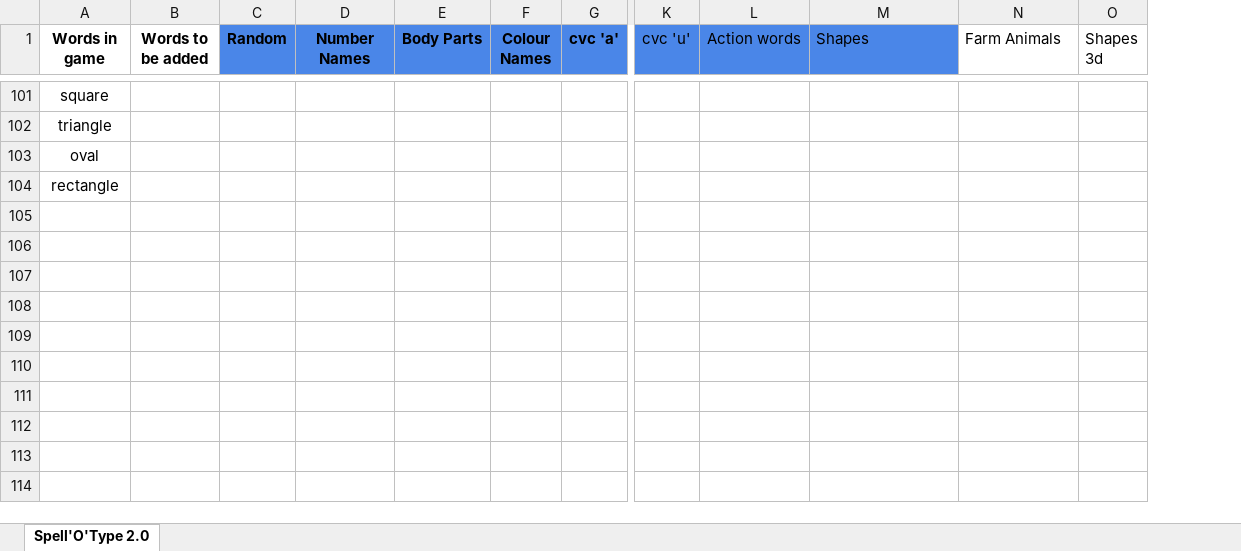
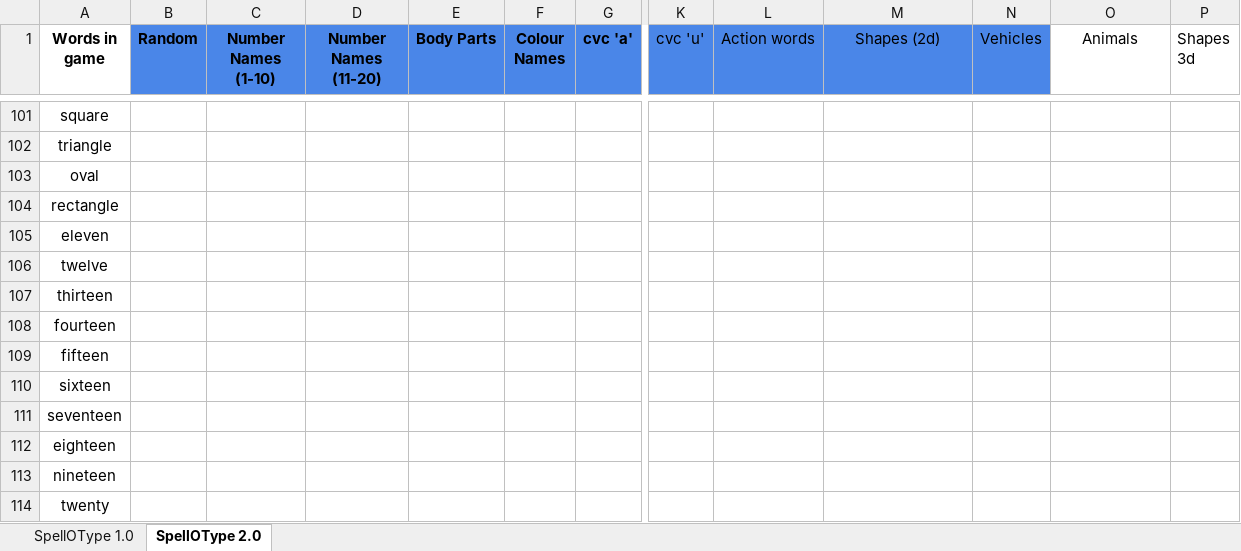
Before and after one commit to Vanshika-Mittal/SpellOType2.0, an Excel workbook: SpellOType2.0WordsList.xlsx, sheet SpellOType 2.0, drawn as a sheet; only a part is shown, gaps mark what is left out; values as stored, in another font and other column widths than the file's, no borders; charts and pictures not drawn; removed rows and columns are numbered as before the commit, all else as after; rows hold the shown columns only; the diff covers the shown part only; the diff names each change by its address in the sheet, - before the commit and + after, or states it on an @@ line.

Commit message:
Added shapes and vehicles categories

```diff
--- a/SpellOType2.0WordsList.xlsx (sheet SpellOType 2.0)
+++ b/SpellOType2.0WordsList.xlsx (sheet SpellOType 2.0)
-sheet tab: Spell'O'Type 2.0
+sheet tab: SpellOType 2.0
+sheet tab: SpellOType 1.0
-column B (Words to be added), empty
+column D (Number Names (11-20)), empty
+column N (Vehicles), empty
-C1: Number Names
+C1: Number Names (1-10)
-M1: Shapes
+M1: Shapes (2d)
-M1 alignment: left
+M1 alignment: center
-O1: Farm Animals
+O1: Animals
-O1 alignment: left
+O1 alignment: center
+row 105: eleven
+row 106: twelve
+row 107: thirteen
+row 108: fourteen
+row 109: fifteen
+row 110: sixteen
+row 111: seventeen
+row 112: eighteen
+row 113: nineteen
+row 114: twenty
```
Also changed, not shown: 18 edited cells and cell formats elsewhere in this sheet, charts or pictures, 2 other files.
